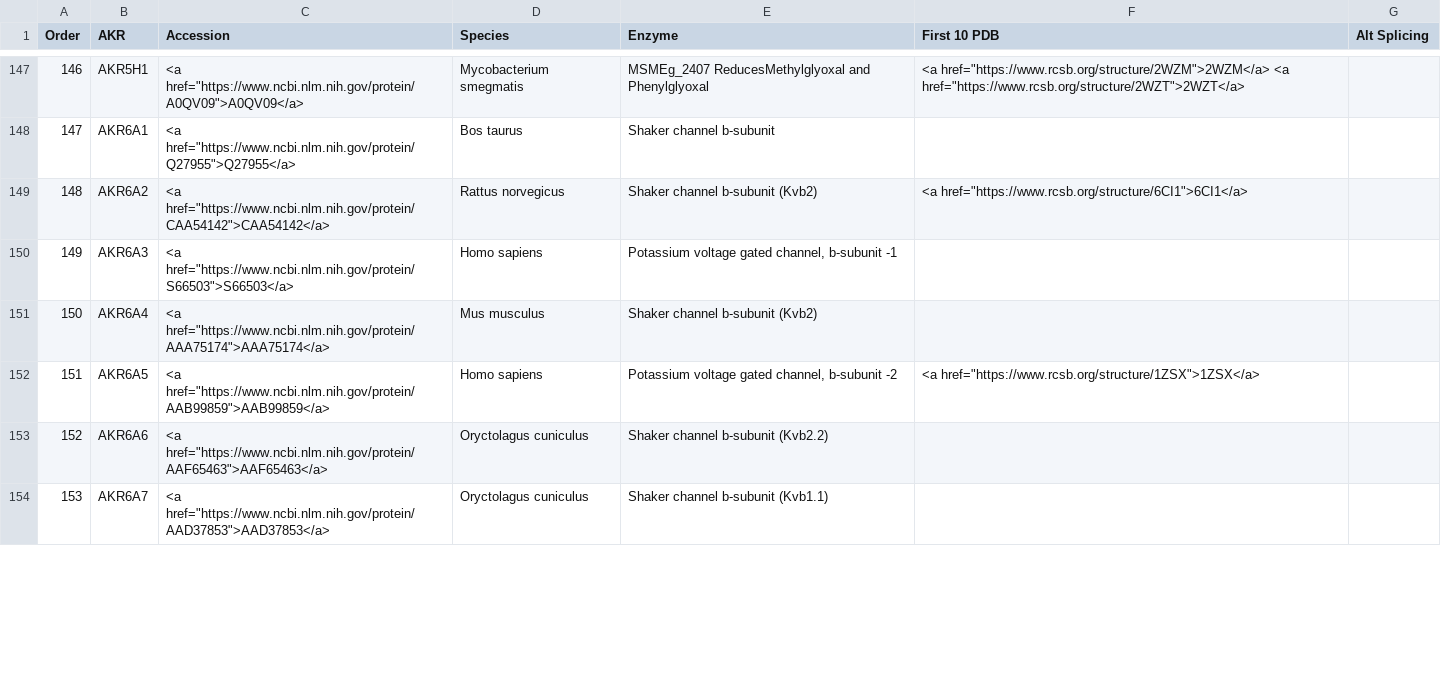
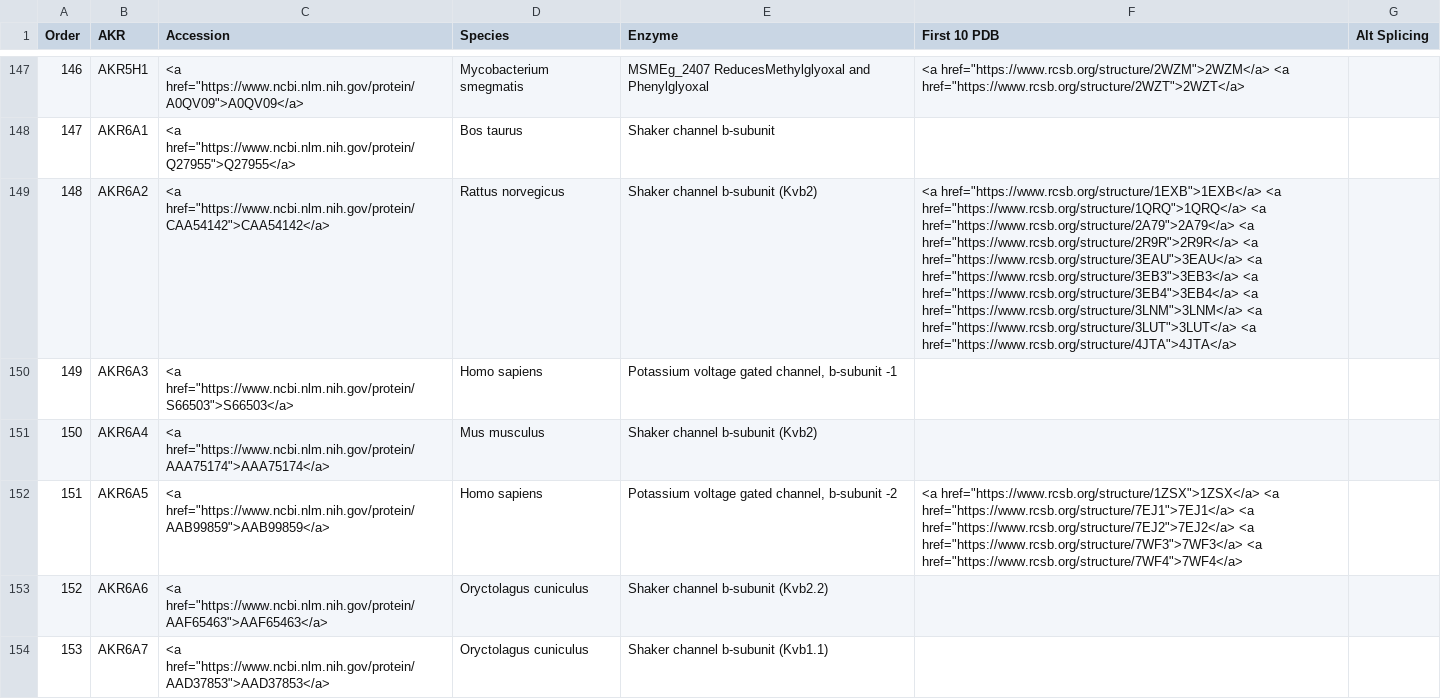
Before and after one commit to CEET-UPenn/AKR-tables, a CSV file: data/table/existing_members.csv, drawn as a sheet; only a part is shown, gaps mark what is left out; the diff covers the shown part only; the diff names each change by its address in the sheet, - before the commit and + after, or states it on an @@ line.

```diff
--- a/data/table/existing_members.csv
+++ b/data/table/existing_members.csv
-F149 (First 10 PDB): <a href="https://www.rcsb.org/structure/6CI1">6CI1</a>
+F149 (First 10 PDB): <a href="https://www.rcsb.org/structure/1EXB">1EXB</a> <a href="https://www.rcsb.org/structure/1QRQ">1QRQ</a> <a href="https://www.rcsb.org/structure/2A79">2A79</a> <a href="https://www.rcsb.org/structure/2R9R">2R9R</a> <a href="https://www.rcsb.org/structure/3EAU">3EAU</a> <a href="https://www.rcsb.org/structure/3EB3">3EB3</a> <a href="https://www.rcsb.org/structure/3EB4">3EB4</a> <a href="https://www.rcsb.org/structure/3LNM">3LNM</a> <a href="https://www.rcsb.org/structure/3LUT">3LUT</a> <a href="https://www.rcsb.org/structure/4JTA">4JTA</a>
-F152 (First 10 PDB): <a href="https://www.rcsb.org/structure/1ZSX">1ZSX</a>
+F152 (First 10 PDB): <a href="https://www.rcsb.org/structure/1ZSX">1ZSX</a> <a href="https://www.rcsb.org/structure/7EJ1">7EJ1</a> <a href="https://www.rcsb.org/structure/7EJ2">7EJ2</a> <a href="https://www.rcsb.org/structure/7WF3">7WF3</a> <a href="https://www.rcsb.org/structure/7WF4">7WF4</a>
```
Also changed, not shown: 9 edited cells elsewhere in this file, data/table/PDB.csv.
